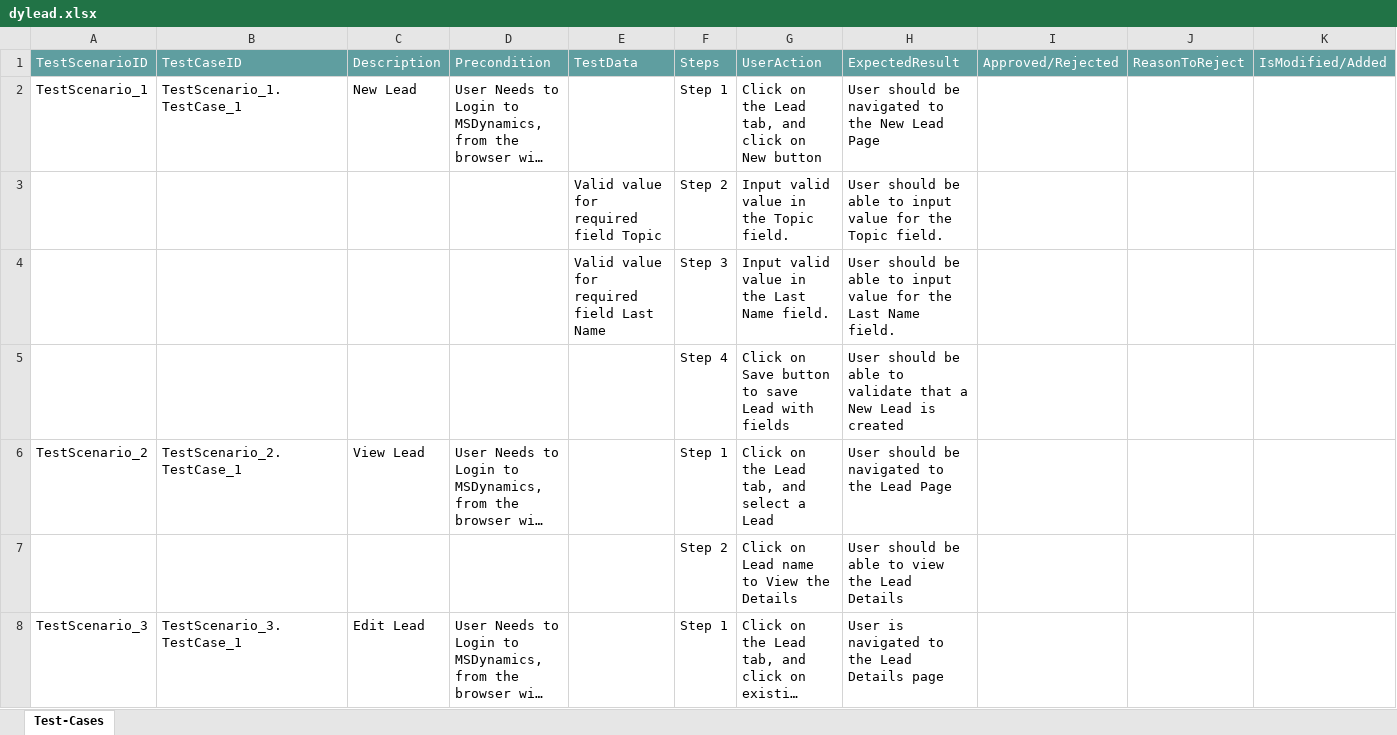
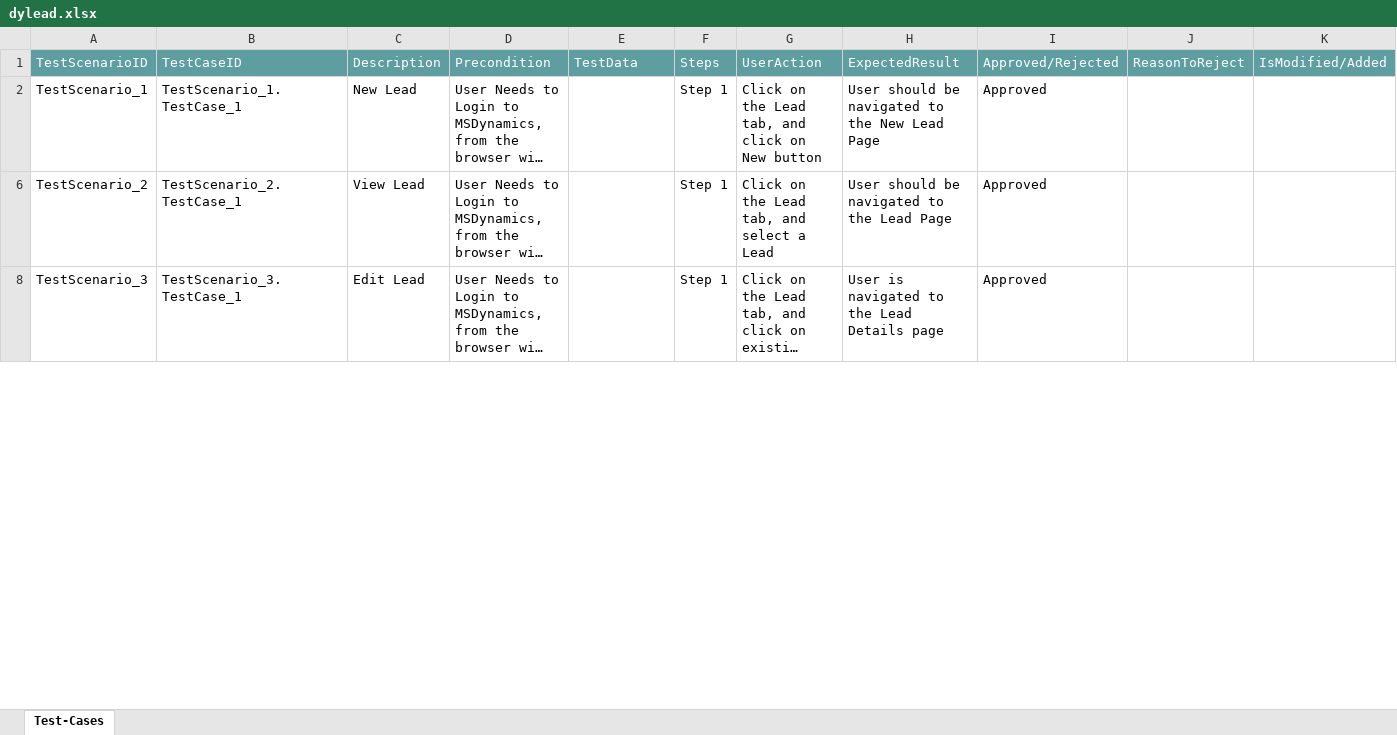
Before and after one commit to ShaikMohamedIrfan/redynamic, an Excel workbook: dylead.xlsx, sheet Test-Cases, drawn as a sheet; only a part is shown; long unchanged cells end in …; values as stored, in another font and other column widths than the file's, no borders; table styles not drawn; the diff covers the shown part only; the diff names each change by its address in the sheet, - before the commit and + after, or states it on an @@ line.

Commit message:
Add files via upload

```diff
--- a/dylead.xlsx (sheet Test-Cases)
+++ b/dylead.xlsx (sheet Test-Cases)
-I2: (empty)
+I2: Approved
@@ row 3 hidden:  |  |  |  | Valid value for required field Topic | Step 2 | Input valid value in the Topic field. | User should be able to input value for the Topic field. @@
@@ row 4 hidden:  |  |  |  | Valid value for required field Last Name | Step 3 | Input valid value in the Last Name field. | User should be able to input value for the Last Name field. @@
@@ row 5 hidden:  |  |  |  |  | Step 4 | Click on Save button to save Lead with fields | User should be able to validate that a New Lead is created @@
-I6: (empty)
+I6: Approved
@@ row 7 hidden:  |  |  |  |  | Step 2 | Click on Lead name to View the Details | User should be able to view the Lead Details @@
-I8: (empty)
+I8: Approved
```
Also changed, not shown: 5 hidden or unhidden rows and 1 edited cell elsewhere in this sheet.
